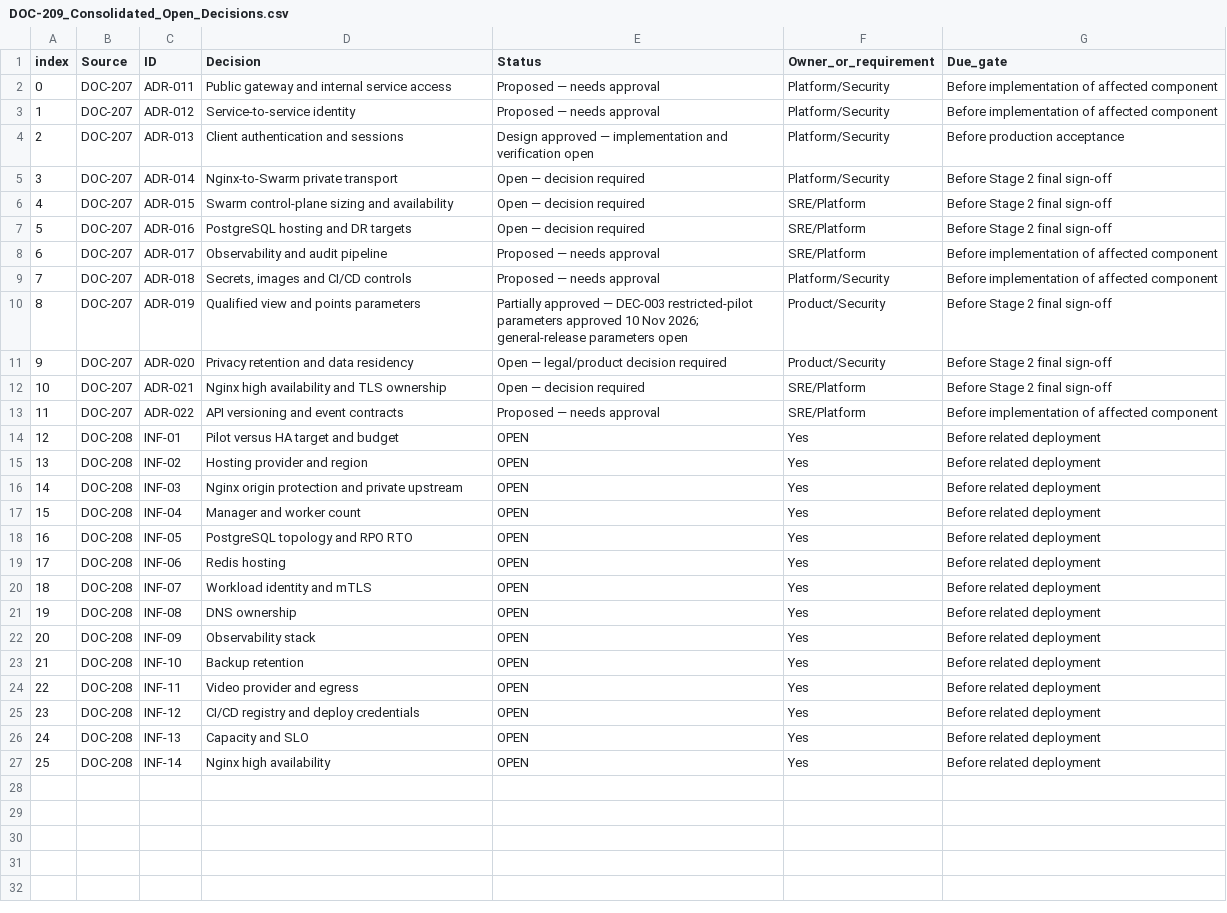
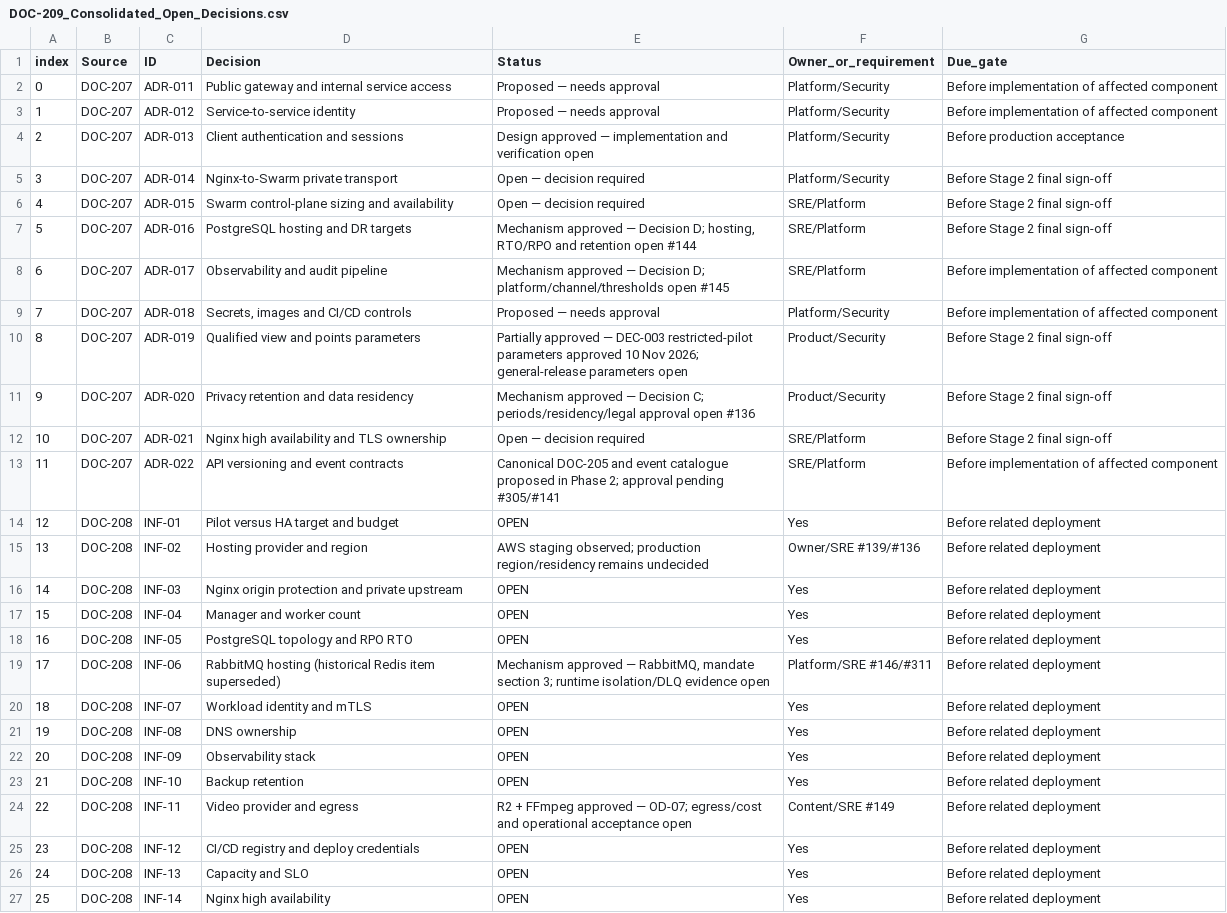
Before and after one commit to Markcino/KoloVibe, a CSV file: docs/architecture/DOC-209_Consolidated_Open_Decisions.csv, drawn as a sheet.

```diff
--- a/docs/architecture/DOC-209_Consolidated_Open_Decisions.csv
+++ b/docs/architecture/DOC-209_Consolidated_Open_Decisions.csv
@@ -6,11 +6,11 @@ index,Source,ID,Decision,Status,Owner_or_requirement,Due_gate
 4,DOC-207,ADR-015,Swarm control-plane sizing and availability,Open — decision required,SRE/Platform,Before Stage 2 final sign-off
-5,DOC-207,ADR-016,PostgreSQL hosting and DR targets,Open — decision required,SRE/Platform,Before Stage 2 final sign-off
-6,DOC-207,ADR-017,Observability and audit pipeline,Proposed — needs approval,SRE/Platform,Before implementation of affected component
+5,DOC-207,ADR-016,PostgreSQL hosting and DR targets,"Mechanism approved — Decision D; hosting, RTO/RPO and retention open #144",SRE/Platform,Before Stage 2 final sign-off
+6,DOC-207,ADR-017,Observability and audit pipeline,Mechanism approved — Decision D; platform/channel/thresholds open #145,SRE/Platform,Before implementation of affected component
 7,DOC-207,ADR-018,"Secrets, images and CI/CD controls",Proposed — needs approval,Platform/Security,Before implementation of affected component
 8,DOC-207,ADR-019,Qualified view and points parameters,Partially approved — DEC-003 restricted-pilot parameters approved 10 Nov 2026; general-release parameters open,Product/Security,Before Stage 2 final sign-off
-9,DOC-207,ADR-020,Privacy retention and data residency,Open — legal/product decision required,Product/Security,Before Stage 2 final sign-off
+9,DOC-207,ADR-020,Privacy retention and data residency,Mechanism approved — Decision C; periods/residency/legal approval open #136,Product/Security,Before Stage 2 final sign-off
 10,DOC-207,ADR-021,Nginx high availability and TLS ownership,Open — decision required,SRE/Platform,Before Stage 2 final sign-off
-11,DOC-207,ADR-022,API versioning and event contracts,Proposed — needs approval,SRE/Platform,Before implementation of affected component
+11,DOC-207,ADR-022,API versioning and event contracts,Canonical DOC-205 and event catalogue proposed in Phase 2; approval pending #305/#141,SRE/Platform,Before implementation of affected component
 12,DOC-208,INF-01,Pilot versus HA target and budget,OPEN,Yes,Before related deployment
-13,DOC-208,INF-02,Hosting provider and region,OPEN,Yes,Before related deployment
+13,DOC-208,INF-02,Hosting provider and region,AWS staging observed; production region/residency remains undecided,Owner/SRE #139/#136,Before related deployment
 14,DOC-208,INF-03,Nginx origin protection and private upstream,OPEN,Yes,Before related deployment
@@ -18,3 +18,3 @@ index,Source,ID,Decision,Status,Owner_or_requirement,Due_gate
 16,DOC-208,INF-05,PostgreSQL topology and RPO RTO,OPEN,Yes,Before related deployment
-17,DOC-208,INF-06,Redis hosting,OPEN,Yes,Before related deployment
+17,DOC-208,INF-06,RabbitMQ hosting (historical Redis item superseded),"Mechanism approved — RabbitMQ, mandate section 3; runtime isolation/DLQ evidence open",Platform/SRE #146/#311,Before related deployment
 18,DOC-208,INF-07,Workload identity and mTLS,OPEN,Yes,Before related deployment
@@ -23,3 +23,3 @@ index,Source,ID,Decision,Status,Owner_or_requirement,Due_gate
 21,DOC-208,INF-10,Backup retention,OPEN,Yes,Before related deployment
-22,DOC-208,INF-11,Video provider and egress,OPEN,Yes,Before related deployment
+22,DOC-208,INF-11,Video provider and egress,R2 + FFmpeg approved — OD-07; egress/cost and operational acceptance open,Content/SRE #149,Before related deployment
 23,DOC-208,INF-12,CI/CD registry and deploy credentials,OPEN,Yes,Before related deployment
```
Also changed, not shown: docs/architecture/DOC-203_STRIDE_Risk_Register.csv, docs/architecture/DOC-206_Control_Verification_Matrix.csv, 42 other files.
